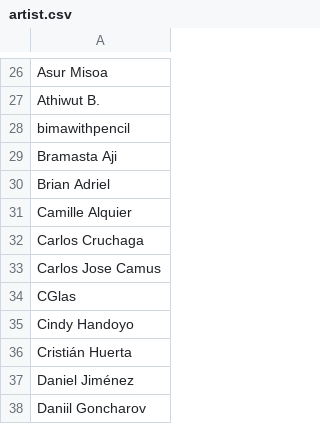
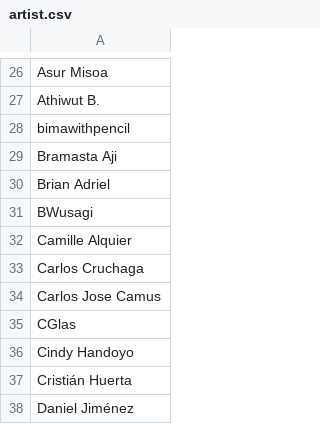
Before and after one commit to the-fab-cube/flesh-and-blood-cards, a CSV file: csvs/artist.csv, drawn as a sheet; only a part is shown, gaps mark what is left out; the shorter side is filled out with more unchanged rows.

Commit message:
Fixed an issue with the functional text of Dream Weavers, added card info for UPR012, UPR151, UPR153, and UPR187, and added a new artist

```diff
--- a/csvs/artist.csv
+++ b/csvs/artist.csv
@@ -30,2 +30,3 @@ Bramasta Aji
 Brian Adriel
+BWusagi
 Camille Alquier
```
Also changed, not shown: csvs/card.csv, 6 other files.
